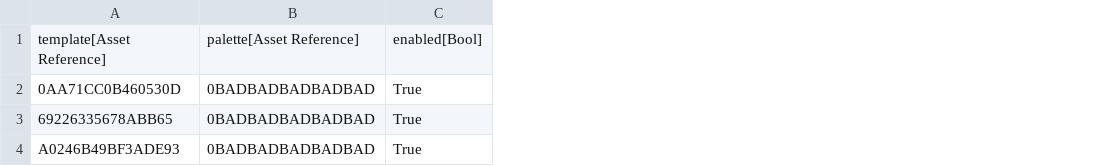
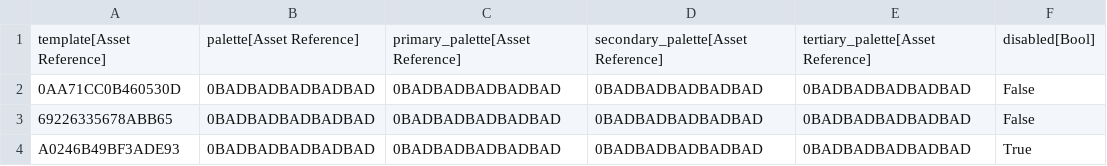
Before and after one commit to CommanderFoo/Core-Cosmetics-Course, a CSV file: Data/DataTables/Pelvis Cosmetics.csv, drawn as a sheet; removed rows and columns are numbered as before the commit, all else as after; the diff names each change by its address in the sheet, - before the commit and + after, or states it on an @@ line.

Commit message:
Enable / Disable option + clearing of cosmetics per category

```diff
--- a/Data/DataTables/Pelvis Cosmetics.csv
+++ b/Data/DataTables/Pelvis Cosmetics.csv
-column C, rows 1-4: enabled[Bool] | True | True | True
+column C, rows 1-4: primary_palette[Asset Reference] | 0BADBADBADBADBAD | 0BADBADBADBADBAD | 0BADBADBADBADBAD
+column D, rows 1-4: secondary_palette[Asset Reference] | 0BADBADBADBADBAD | 0BADBADBADBADBAD | 0BADBADBADBADBAD
+column E, rows 1-4: tertiary_palette[Asset Reference] | 0BADBADBADBADBAD | 0BADBADBADBADBAD | 0BADBADBADBADBAD
+column F, rows 1-4: disabled[Bool] | False | False | True
```
Also changed, not shown: Data/DataTables/Cosmetic Categories.csv, Data/DataTables/Head Cosmetics.csv, 36 other files.
